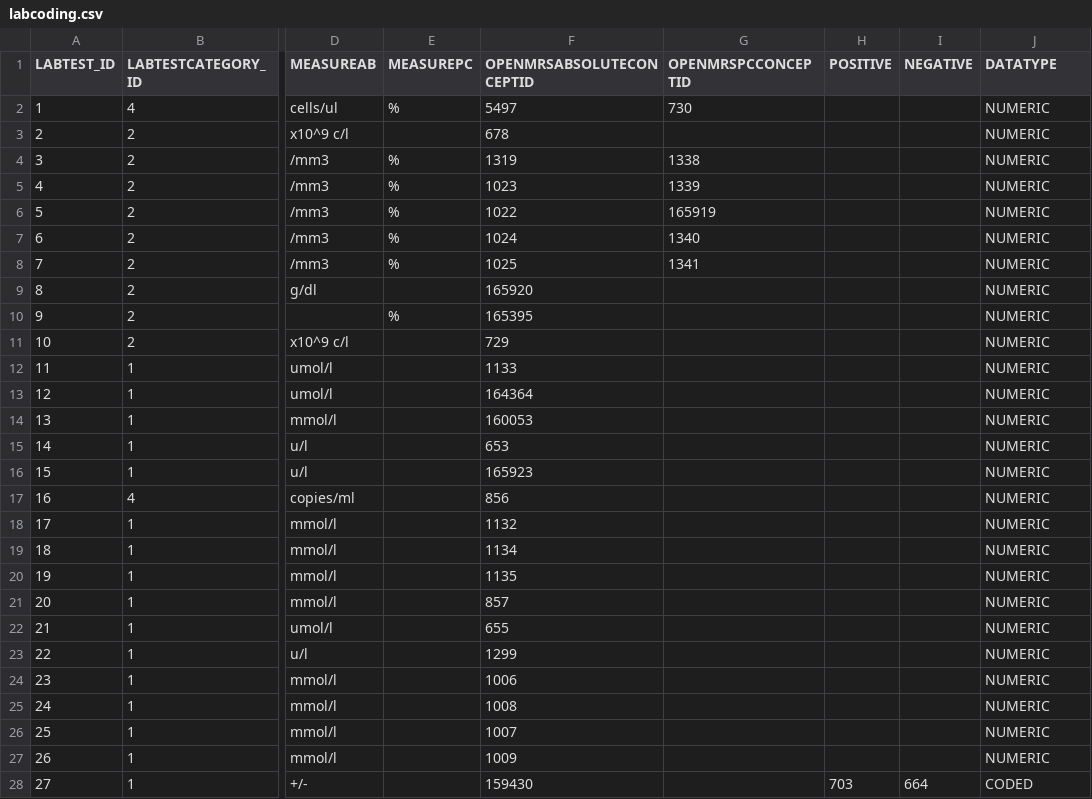
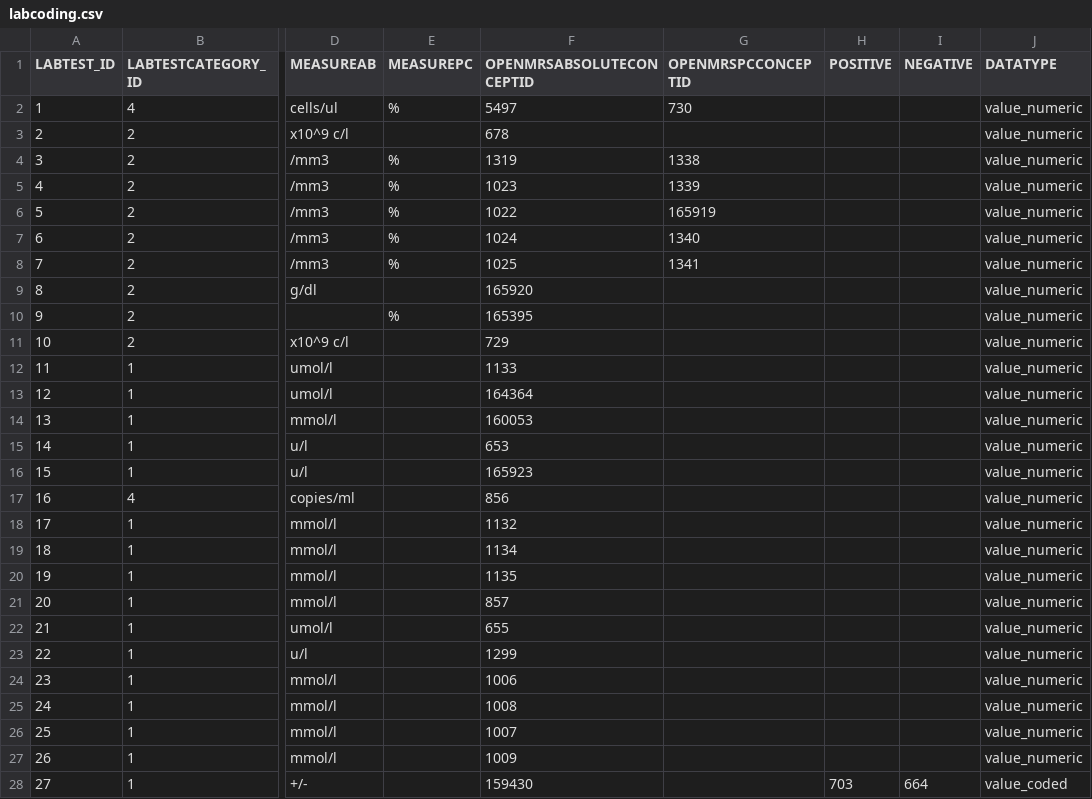
Before and after one commit to ihvn2020/SEEDSCareToNMRS, a CSV file: assets/resources/labcoding.csv, drawn as a sheet; only a part is shown, gaps mark what is left out; the diff covers the shown part only; the diff names each change by its address in the sheet, - before the commit and + after, or states it on an @@ line.

```diff
--- a/assets/resources/labcoding.csv
+++ b/assets/resources/labcoding.csv
-J2:J27 (DATATYPE): NUMERIC
+J2:J27 (DATATYPE): value_numeric
-J28 (DATATYPE): CODED
+J28 (DATATYPE): value_coded
```
Also changed, not shown: 10 edited cells elsewhere in this file, 6 other files.
